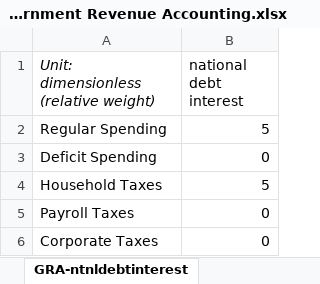
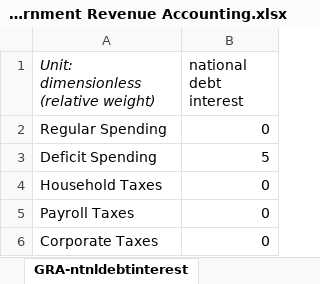
Before and after one commit to EnergyInnovation/eps-southkorea, an Excel workbook: InputData/ctrl-settings/GRA/Government Revenue Accounting.xlsx, sheet GRA-ntnldebtinterest, drawn as a sheet; values as stored, in another font and other column widths than the file's, no borders; the diff names each change by its address in the sheet, - before the commit and + after, or states it on an @@ line.

```diff
--- a/InputData/ctrl-settings/GRA/Government Revenue Accounting.xlsx (sheet GRA-ntnldebtinterest)
+++ b/InputData/ctrl-settings/GRA/Government Revenue Accounting.xlsx (sheet GRA-ntnldebtinterest)
-B2 (national debt interest): 5
+B2 (national debt interest): 0
-B3 (national debt interest): 0
+B3 (national debt interest): 5
-B4 (national debt interest): 5
+B4 (national debt interest): 0
```
Also changed, not shown: sheet Set Values Here, sheet GRA-carbontax, sheet About, sheet GRA-remainder, sheet GRA-fueltax, other sheet tabs, 4 other files.
